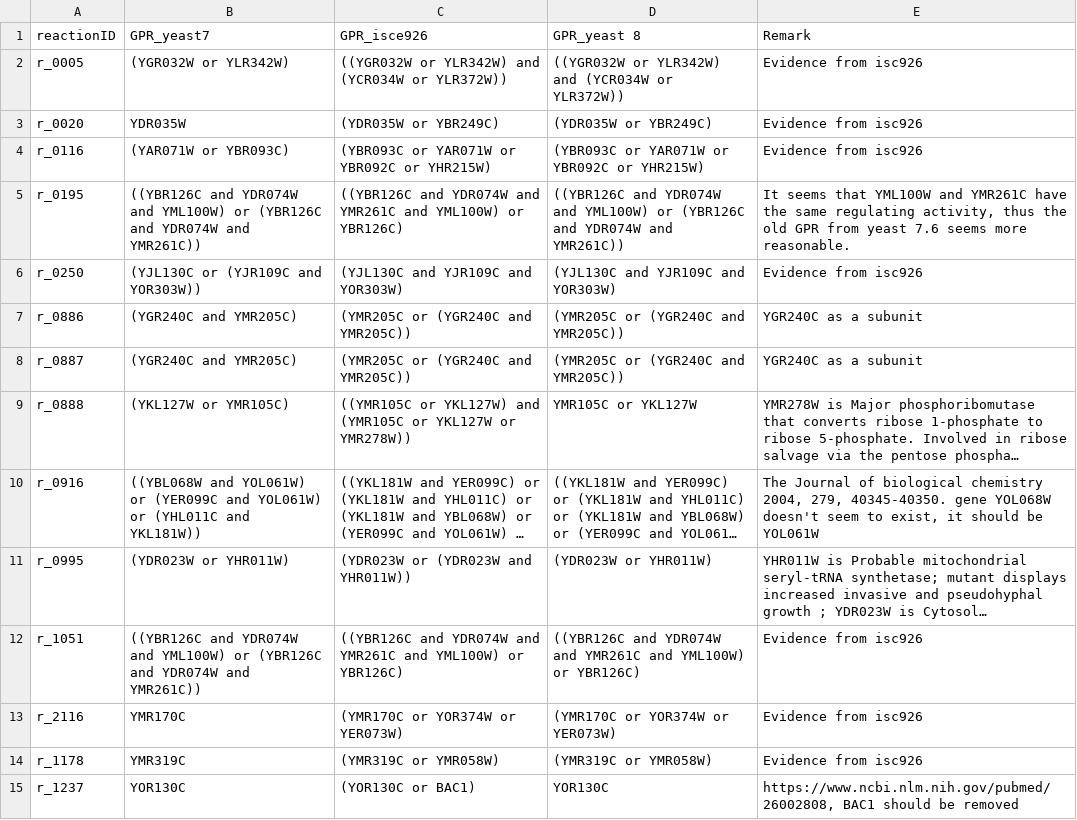
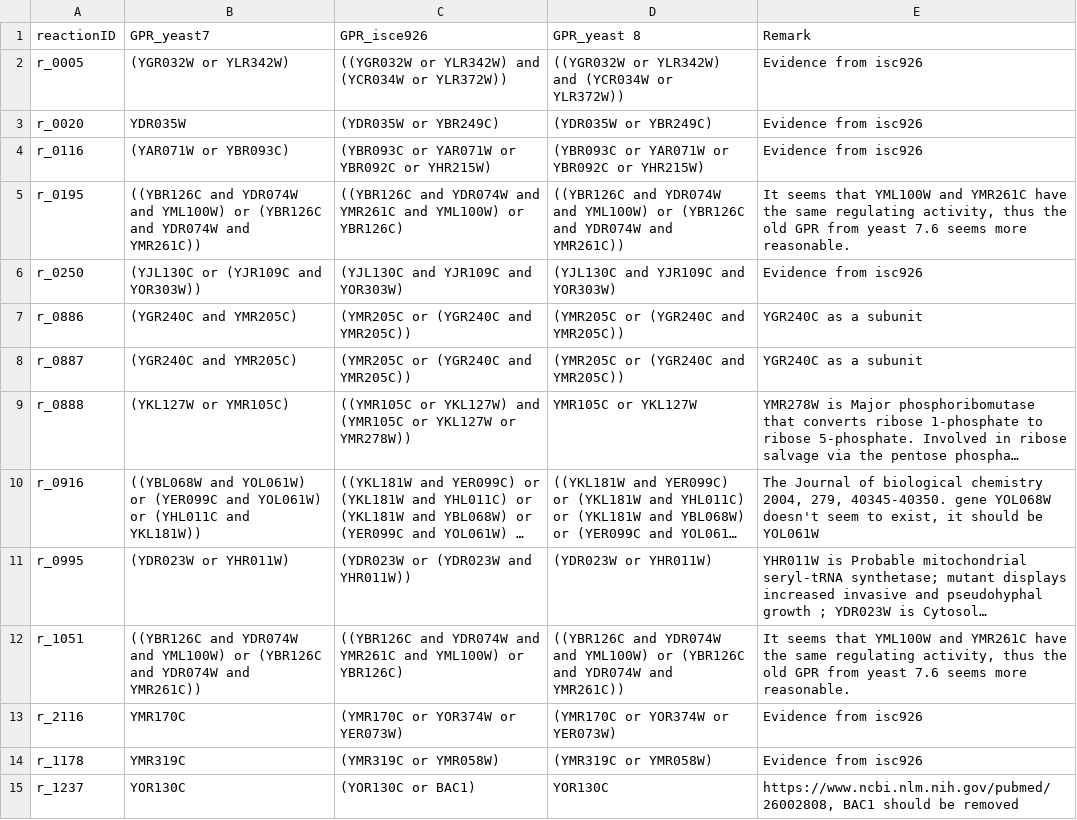
Before and after one commit to weilandtd/yeast-GEM, a TSV file: ComplementaryData/iSce926curatedGeneRules.tsv, drawn as a sheet; long unchanged cells end in …; the diff names each change by its address in the sheet, - before the commit and + after, or states it on an @@ line.

Commit message:
fix-rxn.prop: revert rule for r_1051
should be the same as r_0195

```diff
--- a/ComplementaryData/iSce926curatedGeneRules.tsv
+++ b/ComplementaryData/iSce926curatedGeneRules.tsv
-D12 (GPR_yeast 8): …YDR074W and YMR261C and YML100W) or YBR126C)
+D12 (GPR_yeast 8): …YDR074W and YML100W) or (YBR126C and YDR074W and YMR261C))
-E12 (Remark): Evidence from isc926
+E12 (Remark): It seems that YML100W and YMR261C have the same regulating activity, thus the old GPR from yeast 7.6 seems more reasonable.
```
Also changed, not shown: 2 other files.
